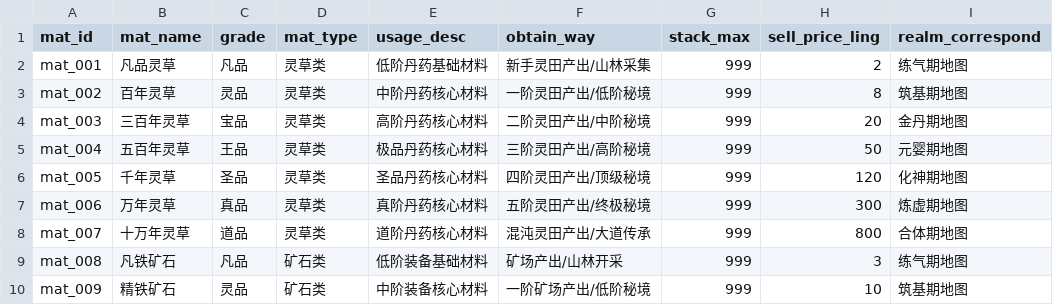
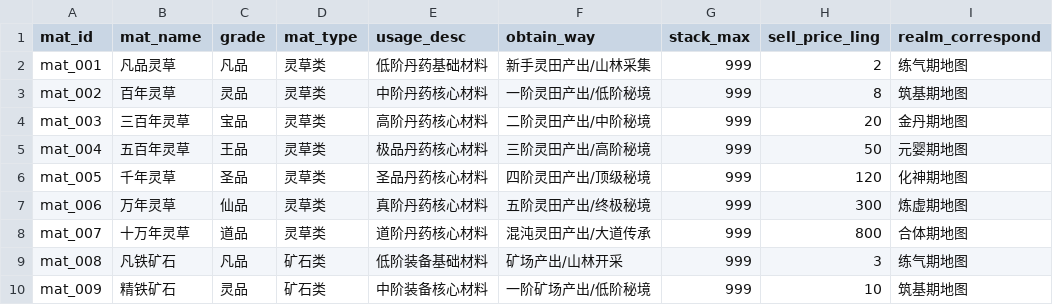
Before and after one commit to ytysean/xiuxain---game, a CSV file: config/item_material.csv, drawn as a sheet; only a part is shown.

```diff
--- a/config/item_material.csv
+++ b/config/item_material.csv
@@ -6,3 +6,3 @@ mat_004,五百年灵草,王品,灵草类,极品丹药核心材料,三阶灵田
 mat_005,千年灵草,圣品,灵草类,圣品丹药核心材料,四阶灵田产出/顶级秘境,999,120,化神期地图
-mat_006,万年灵草,真品,灵草类,真阶丹药核心材料,五阶灵田产出/终极秘境,999,300,炼虚期地图
+mat_006,万年灵草,仙品,灵草类,真阶丹药核心材料,五阶灵田产出/终极秘境,999,300,炼虚期地图
 mat_007,十万年灵草,道品,灵草类,道阶丹药核心材料,混沌灵田产出/大道传承,999,800,合体期地图
```
Also changed, not shown: config/equip_blueprint.csv, config/equip_main.csv, 16 other files.
